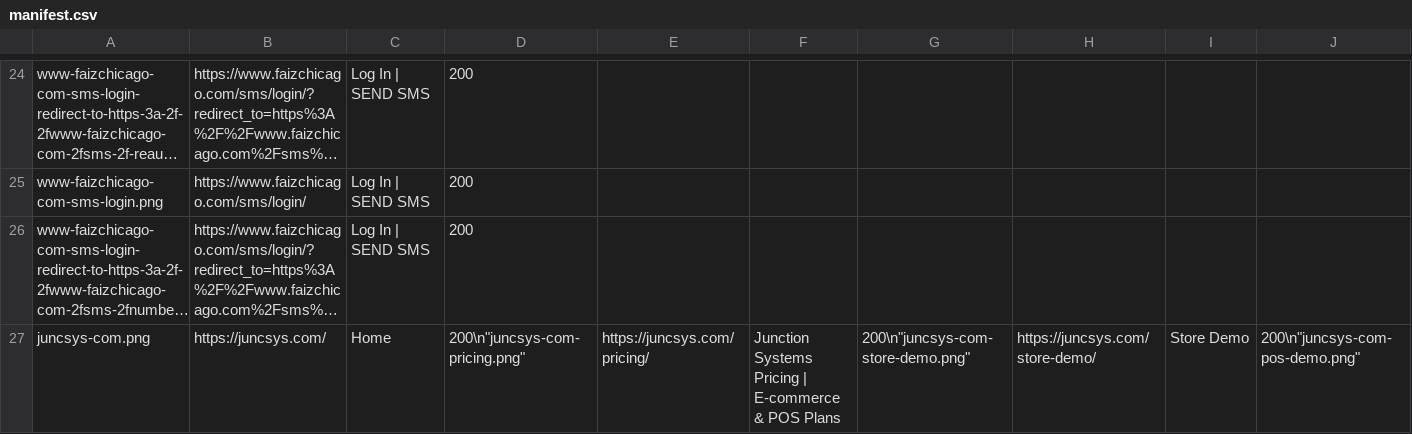
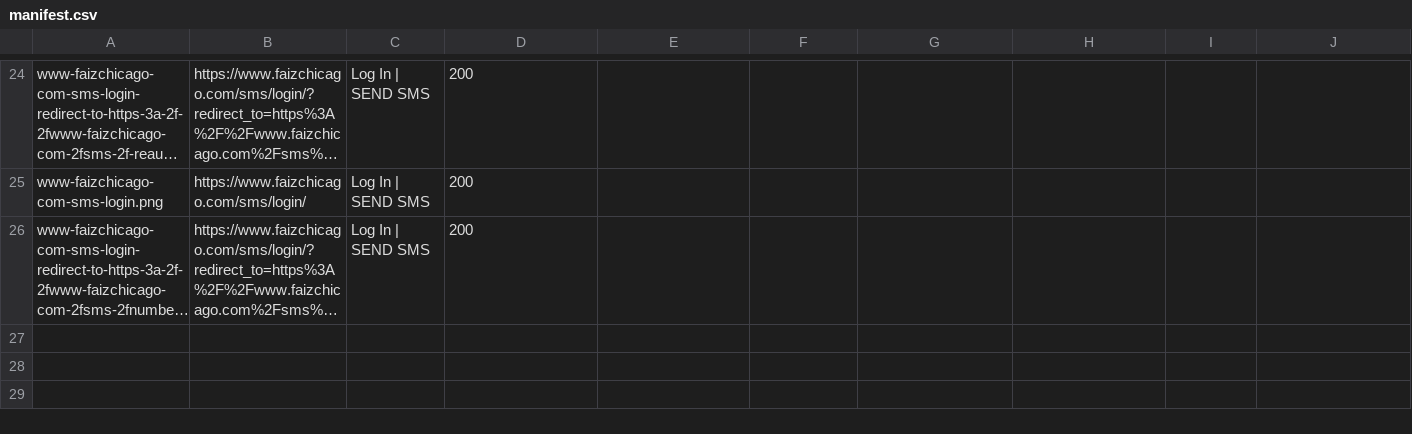
Before and after one commit to haseeb1984/haseeburrehman, a CSV file: assets/projects/live-captures/manifest.csv, drawn as a sheet; only a part is shown, gaps mark what is left out; long unchanged cells end in …; rows hold the shown columns only; the diff names each change by its address in the sheet, - before the commit and + after, or states it on an @@ line.

Commit message:
Normalize screenshot manifest rows

```diff
--- a/assets/projects/live-captures/manifest.csv
+++ b/assets/projects/live-captures/manifest.csv
-row 27: juncsys-com.png | https://juncsys.com/ | Home | 200\n"juncsys-com-pricing.png" | https://juncsys.com/pricing/ | Junction Systems Pricing | E-commerce & POS Plans | 200\n"juncsys-com-store-demo.png" | https://juncsys.com/store-demo/ | Store Demo | 200\n"juncsys-com-pos-demo.png"
```
